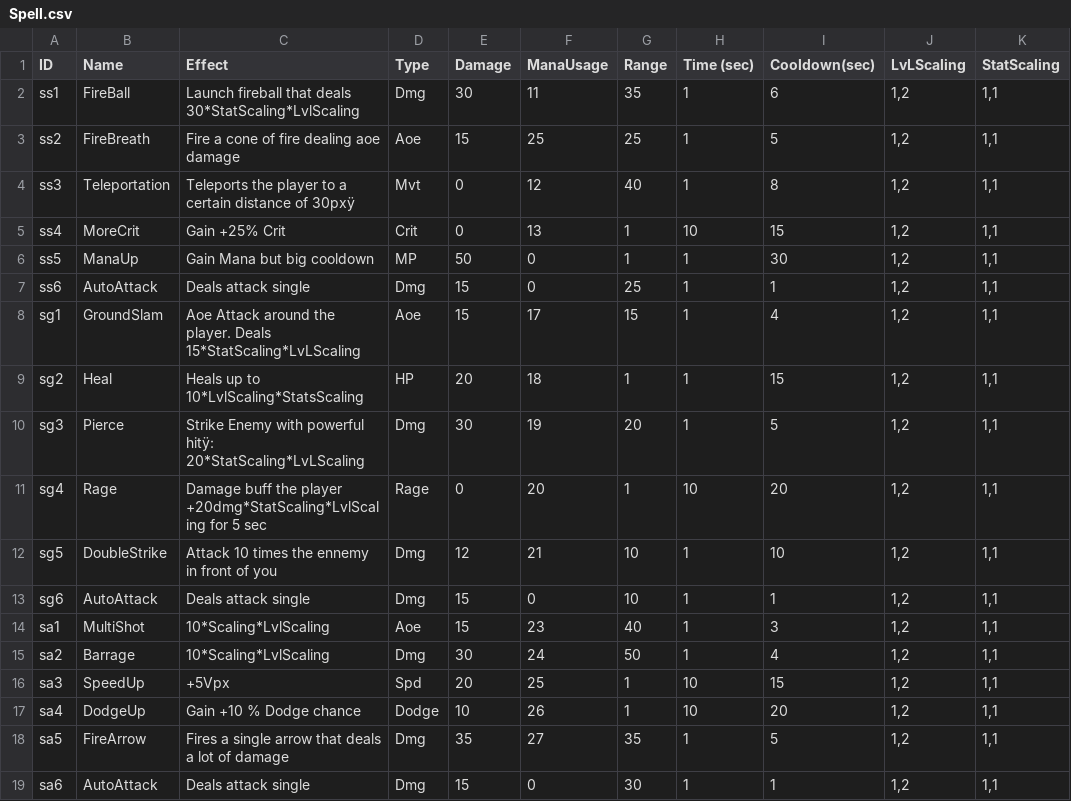
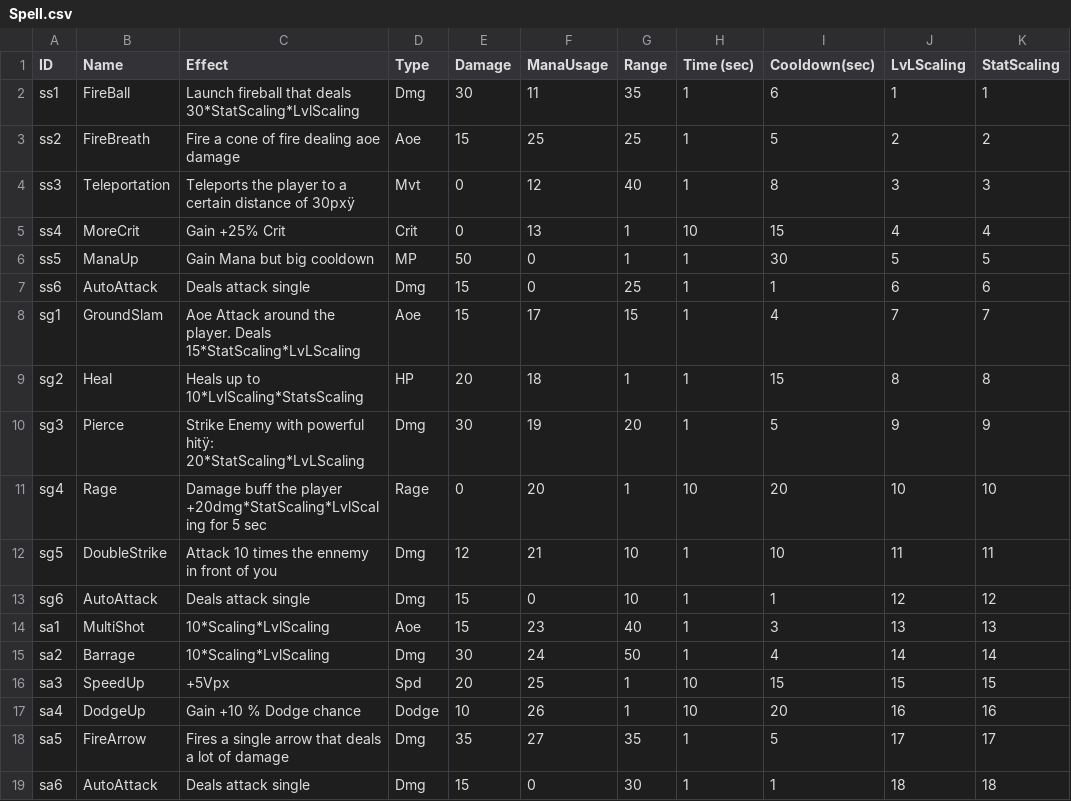
Before and after one commit to GeoffroyK/GLP-RPG, a CSV file: RPG/CSV/Spell.csv, drawn as a sheet.

Commit message:
Change CSV Spell

```diff
--- a/RPG/CSV/Spell.csv
+++ b/RPG/CSV/Spell.csv
@@ -1,19 +1,19 @@
 ID,Name,Effect,Type,Damage,ManaUsage,Range,Time (sec),Cooldown(sec),LvLScaling,StatScaling
-ss1,FireBall,Launch fireball that deals 30*StatScaling*LvlScaling,Dmg,30,11,35,1,6,"1,2","1,1"
-ss2,FireBreath,Fire a cone of fire dealing aoe damage,Aoe,15,25,25,1,5,"1,2","1,1"
-ss3,Teleportation,Teleports the player to a certain distance of 30pxÿ,Mvt,0,12,40,1,8,"1,2","1,1"
-ss4,MoreCrit,Gain +25% Crit,Crit,0,13,1,10,15,"1,2","1,1"
-ss5,ManaUp,Gain Mana but big cooldown,MP,50,0,1,1,30,"1,2","1,1"
-ss6,AutoAttack,Deals attack single,Dmg,15,0,25,1,1,"1,2","1,1"
-sg1,GroundSlam,Aoe Attack around the player. Deals 15*StatScaling*LvLScaling,Aoe,15,17,15,1,4,"1,2","1,1"
-sg2,Heal,Heals up to 10*LvlScaling*StatsScaling,HP,20,18,1,1,15,"1,2","1,1"
-sg3,Pierce,Strike Enemy with powerful hitÿ: 20*StatScaling*LvLScaling,Dmg,30,19,20,1,5,"1,2","1,1"
-sg4,Rage,Damage buff the player +20dmg*StatScaling*LvlScaling for 5 sec,Rage,0,20,1,10,20,"1,2","1,1"
-sg5,DoubleStrike,Attack 10 times the ennemy in front of you,Dmg,12,21,10,1,10,"1,2","1,1"
-sg6,AutoAttack,Deals attack single,Dmg,15,0,10,1,1,"1,2","1,1"
-sa1,MultiShot,10*Scaling*LvlScaling,Aoe,15,23,40,1,3,"1,2","1,1"
-sa2,Barrage,10*Scaling*LvlScaling,Dmg,30,24,50,1,4,"1,2","1,1"
-sa3,SpeedUp,+5Vpx,Spd,20,25,1,10,15,"1,2","1,1"
-sa4,DodgeUp,Gain +10 % Dodge chance,Dodge,10,26,1,10,20,"1,2","1,1"
-sa5,FireArrow,Fires a single arrow that deals a lot of damage,Dmg,35,27,35,1,5,"1,2","1,1"
-sa6,AutoAttack,Deals attack single,Dmg,15,0,30,1,1,"1,2","1,1"
+ss1,FireBall,Launch fireball that deals 30*StatScaling*LvlScaling,Dmg,30,11,35,1,6,1,1
+ss2,FireBreath,Fire a cone of fire dealing aoe damage,Aoe,15,25,25,1,5,2,2
+ss3,Teleportation,Teleports the player to a certain distance of 30pxÿ,Mvt,0,12,40,1,8,3,3
+ss4,MoreCrit,Gain +25% Crit,Crit,0,13,1,10,15,4,4
+ss5,ManaUp,Gain Mana but big cooldown,MP,50,0,1,1,30,5,5
+ss6,AutoAttack,Deals attack single,Dmg,15,0,25,1,1,6,6
+sg1,GroundSlam,Aoe Attack around the player. Deals 15*StatScaling*LvLScaling,Aoe,15,17,15,1,4,7,7
+sg2,Heal,Heals up to 10*LvlScaling*StatsScaling,HP,20,18,1,1,15,8,8
+sg3,Pierce,Strike Enemy with powerful hitÿ: 20*StatScaling*LvLScaling,Dmg,30,19,20,1,5,9,9
+sg4,Rage,Damage buff the player +20dmg*StatScaling*LvlScaling for 5 sec,Rage,0,20,1,10,20,10,10
+sg5,DoubleStrike,Attack 10 times the ennemy in front of you,Dmg,12,21,10,1,10,11,11
+sg6,AutoAttack,Deals attack single,Dmg,15,0,10,1,1,12,12
+sa1,MultiShot,10*Scaling*LvlScaling,Aoe,15,23,40,1,3,13,13
+sa2,Barrage,10*Scaling*LvlScaling,Dmg,30,24,50,1,4,14,14
+sa3,SpeedUp,+5Vpx,Spd,20,25,1,10,15,15,15
+sa4,DodgeUp,Gain +10 % Dodge chance,Dodge,10,26,1,10,20,16,16
+sa5,FireArrow,Fires a single arrow that deals a lot of damage,Dmg,35,27,35,1,5,17,17
+sa6,AutoAttack,Deals attack single,Dmg,15,0,30,1,1,18,18
```
Also changed, not shown: 1 other file.
